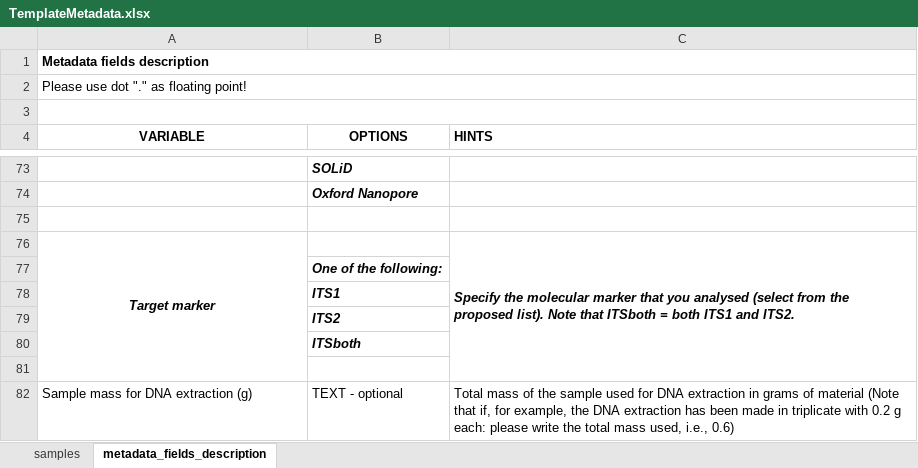
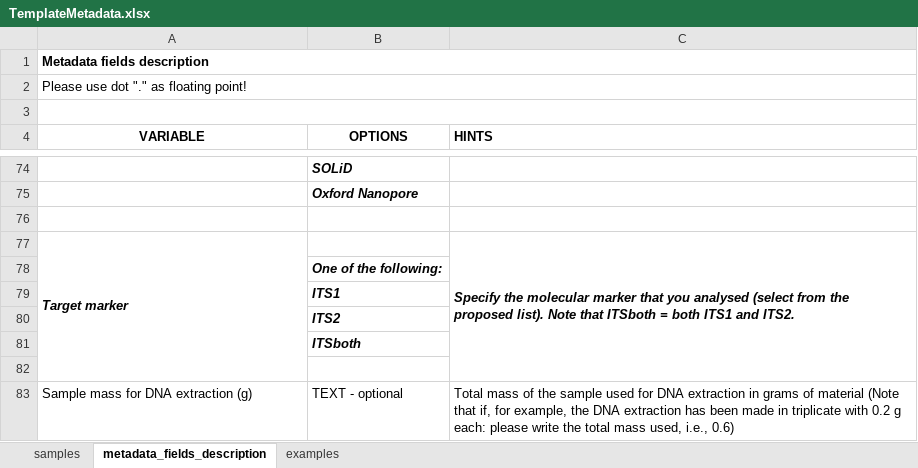
Before and after one commit to VetrovskyTomas/GlobalFungi_Shiny_src, an Excel workbook: TemplateMetadata.xlsx, sheet metadata_fields_description, drawn as a sheet; only a part is shown, gaps mark what is left out; values as stored, in another font and other column widths than the file's, no borders; charts and pictures not drawn; addresses are those after the commit; the diff covers the shown part only; the diff names each change by its address in the sheet, - before the commit and + after, or states it on an @@ line.

```diff
--- a/TemplateMetadata.xlsx (sheet metadata_fields_description)
+++ b/TemplateMetadata.xlsx (sheet metadata_fields_description)
+sheet tab: examples
-A77 alignment: center
+A77 alignment: left
```
Also changed, not shown: 1 added row, 1 edited cell and cell formats elsewhere in this sheet, sheet samples, 6 other files.
